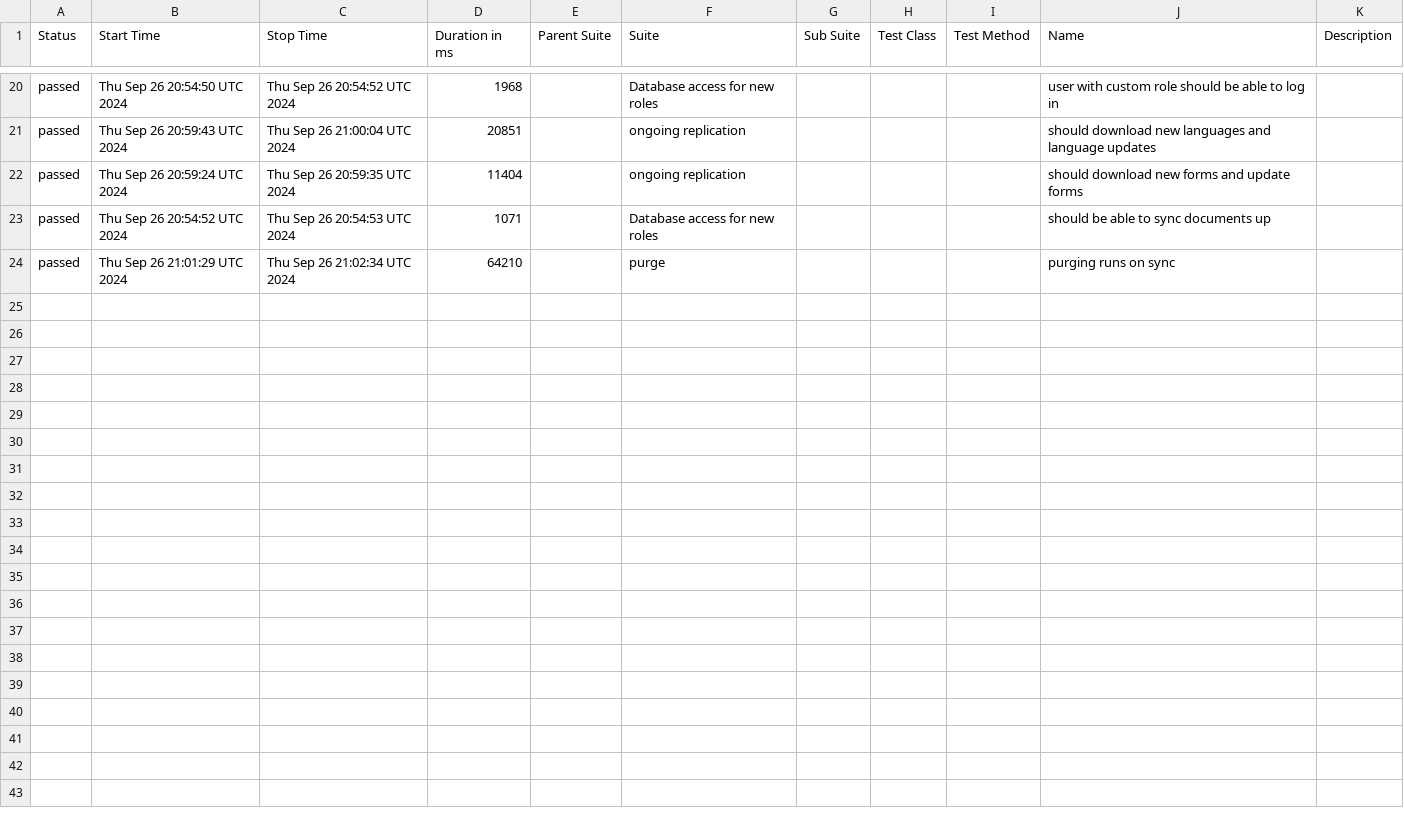
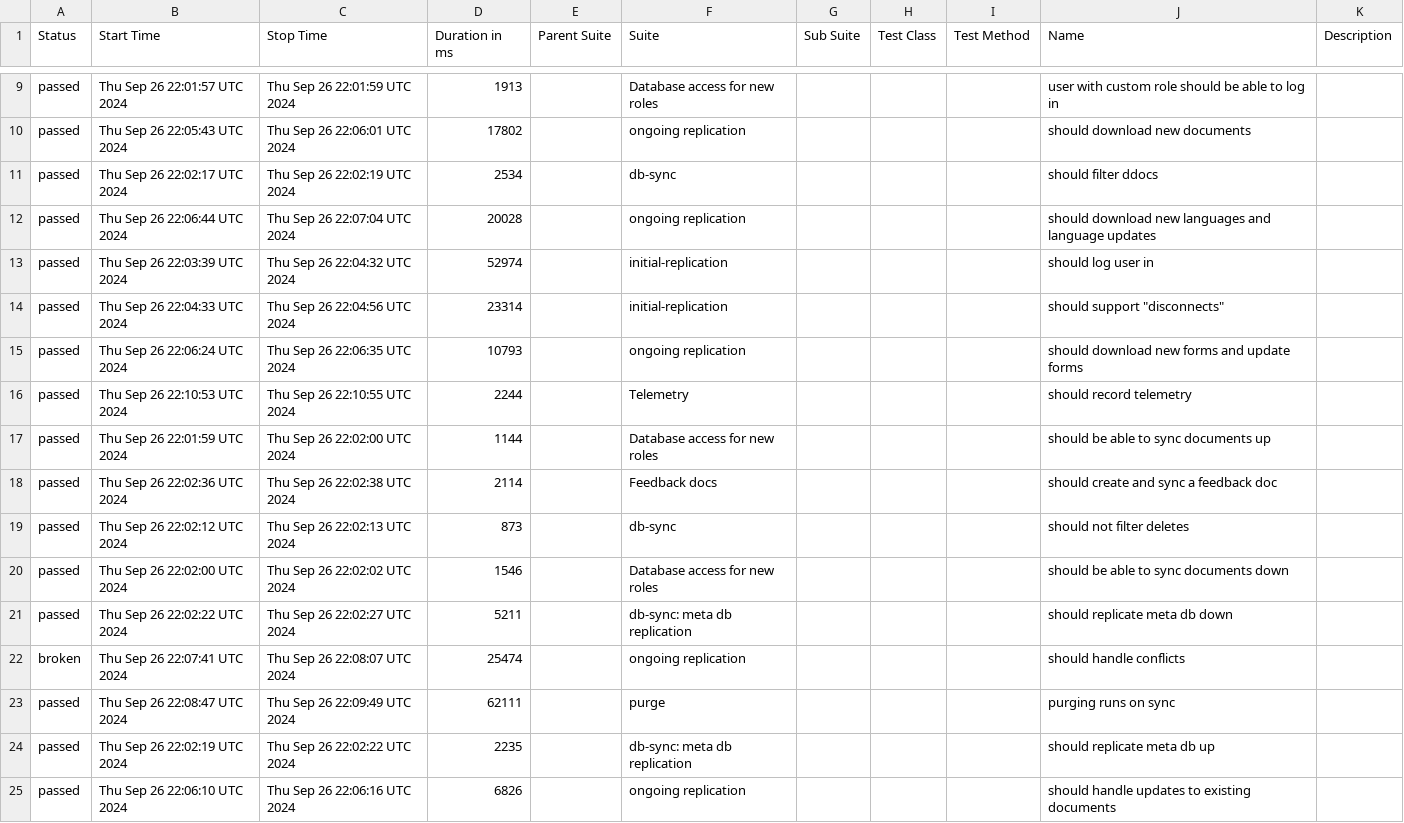
Before and after one commit to medic/build-history, a CSV file: cht-core/allure/ci-webdriver-default-data/allure-report/data/suites.csv, drawn as a sheet; only a part is shown, gaps mark what is left out; the diff covers the shown part only.

```diff
--- a/cht-core/allure/ci-webdriver-default-data/allure-report/data/suites.csv
+++ b/cht-core/allure/ci-webdriver-default-data/allure-report/data/suites.csv
@@ -20,5 +9,17 @@
-"passed","Thu Sep 26 20:54:50 UTC 2024","Thu Sep 26 20:54:52 UTC 2024","1968","","Database access for new roles","","","","user with custom role should be able to log in",""
-"passed","Thu Sep 26 20:59:43 UTC 2024","Thu Sep 26 21:00:04 UTC 2024","20851","","ongoing replication","","","","should download new languages and language updates",""
-"passed","Thu Sep 26 20:59:24 UTC 2024","Thu Sep 26 20:59:35 UTC 2024","11404","","ongoing replication","","","","should download new forms and update forms",""
-"passed","Thu Sep 26 20:54:52 UTC 2024","Thu Sep 26 20:54:53 UTC 2024","1071","","Database access for new roles","","","","should be able to sync documents up",""
-"passed","Thu Sep 26 21:01:29 UTC 2024","Thu Sep 26 21:02:34 UTC 2024","64210","","purge","","","","purging runs on sync",""
+"passed","Thu Sep 26 22:01:57 UTC 2024","Thu Sep 26 22:01:59 UTC 2024","1913","","Database access for new roles","","","","user with custom role should be able to log in",""
+"passed","Thu Sep 26 22:05:43 UTC 2024","Thu Sep 26 22:06:01 UTC 2024","17802","","ongoing replication","","","","should download new documents ",""
+"passed","Thu Sep 26 22:02:17 UTC 2024","Thu Sep 26 22:02:19 UTC 2024","2534","","db-sync","","","","should filter ddocs",""
+"passed","Thu Sep 26 22:06:44 UTC 2024","Thu Sep 26 22:07:04 UTC 2024","20028","","ongoing replication","","","","should download new languages and language updates",""
+"passed","Thu Sep 26 22:03:39 UTC 2024","Thu Sep 26 22:04:32 UTC 2024","52974","","initial-replication","","","","should log user in",""
+"passed","Thu Sep 26 22:04:33 UTC 2024","Thu Sep 26 22:04:56 UTC 2024","23314","","initial-replication","","","","should support ""disconnects""",""
+"passed","Thu Sep 26 22:06:24 UTC 2024","Thu Sep 26 22:06:35 UTC 2024","10793","","ongoing replication","","","","should download new forms and update forms",""
+"passed","Thu Sep 26 22:10:53 UTC 2024","Thu Sep 26 22:10:55 UTC 2024","2244","","Telemetry","","","","should record telemetry",""
+"passed","Thu Sep 26 22:01:59 UTC 2024","Thu Sep 26 22:02:00 UTC 2024","1144","","Database access for new roles","","","","should be able to sync documents up",""
+"passed","Thu Sep 26 22:02:36 UTC 2024","Thu Sep 26 22:02:38 UTC 2024","2114","","Feedback docs","","","","should create and sync a feedback doc",""
+"passed","Thu Sep 26 22:02:12 UTC 2024","Thu Sep 26 22:02:13 UTC 2024","873","","db-sync","","","","should not filter deletes",""
+"passed","Thu Sep 26 22:02:00 UTC 2024","Thu Sep 26 22:02:02 UTC 2024","1546","","Database access for new roles","","","","should be able to sync documents down",""
+"passed","Thu Sep 26 22:02:22 UTC 2024","Thu Sep 26 22:02:27 UTC 2024","5211","","db-sync: meta db replication","","","","should replicate meta db down",""
+"broken","Thu Sep 26 22:07:41 UTC 2024","Thu Sep 26 22:08:07 UTC 2024","25474","","ongoing replication","","","","should handle conflicts",""
+"passed","Thu Sep 26 22:08:47 UTC 2024","Thu Sep 26 22:09:49 UTC 2024","62111","","purge","","","","purging runs on sync",""
+"passed","Thu Sep 26 22:02:19 UTC 2024","Thu Sep 26 22:02:22 UTC 2024","2235","","db-sync: meta db replication","","","","should replicate meta db up",""
+"passed","Thu Sep 26 22:06:10 UTC 2024","Thu Sep 26 22:06:16 UTC 2024","6826","","ongoing replication","","","","should handle updates to existing documents",""
```
Also changed, not shown: 2 added rows, 13 removed rows and 17 edited cells elsewhere in this file, cht-core/allure/ci-webdriver-default-data/allure-report/data/behaviors.csv, 50 other files.
